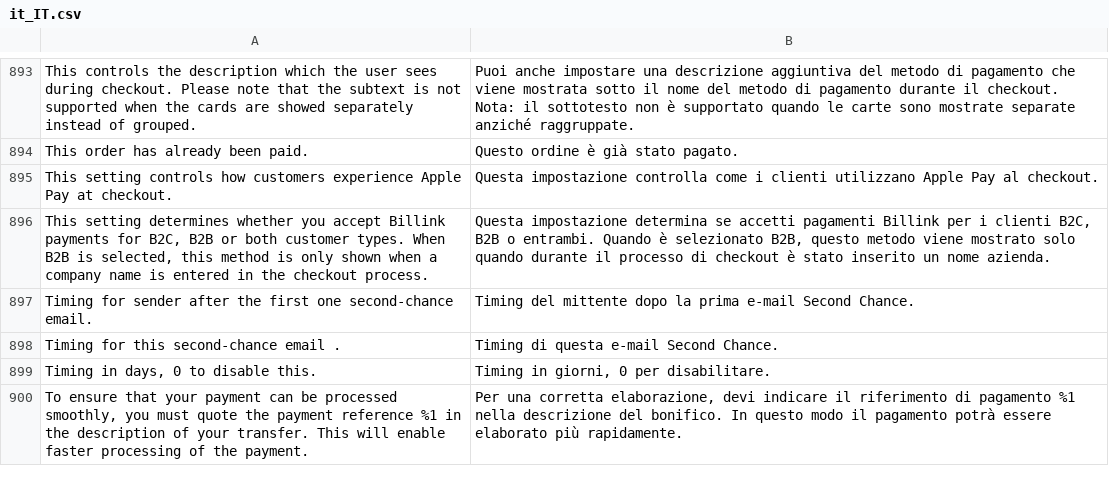
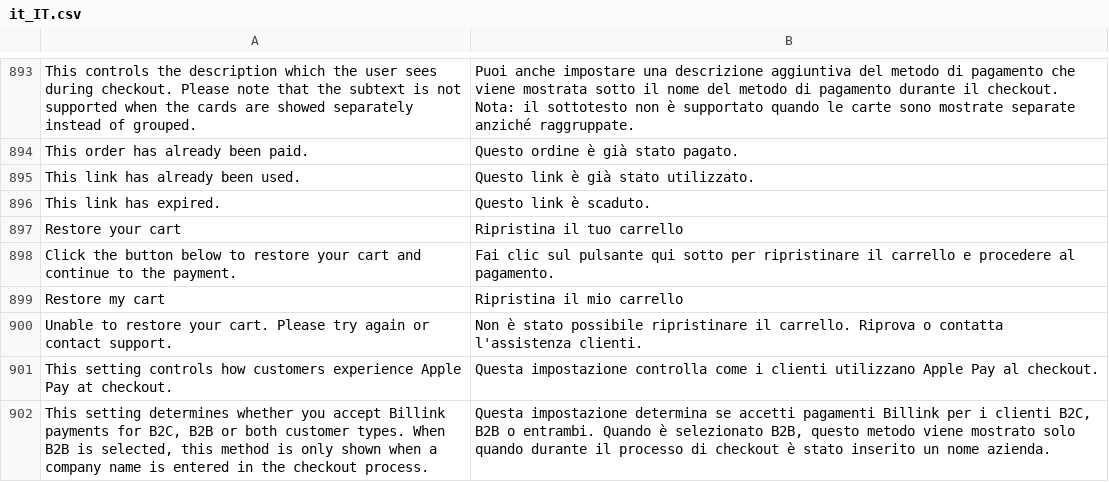
Before and after one commit to buckaroo-it/Magento2, a CSV file: i18n/it_IT.csv, drawn as a sheet; only a part is shown, gaps mark what is left out; the shorter side is filled out with more unchanged rows; the diff names each change by its address in the sheet, - before the commit and + after, or states it on an @@ line.

```diff
--- a/i18n/it_IT.csv
+++ b/i18n/it_IT.csv
+row 895: This link has already been used. | Questo link è già stato utilizzato.
+row 896: This link has expired. | Questo link è scaduto.
+row 897: Restore your cart | Ripristina il tuo carrello
+row 898: Click the button below to restore your cart and continue to the payment. | Fai clic sul pulsante qui sotto per ripristinare il carrello e procedere al pagamento.
+row 899: Restore my cart | Ripristina il mio carrello
+row 900: Unable to restore your cart. Please try again or contact support. | Non è stato possibile ripristinare il carrello. Riprova o contatta l'assistenza clienti.
```
Also changed, not shown: i18n/de_AT.csv, i18n/de_CH.csv, 20 other files.
